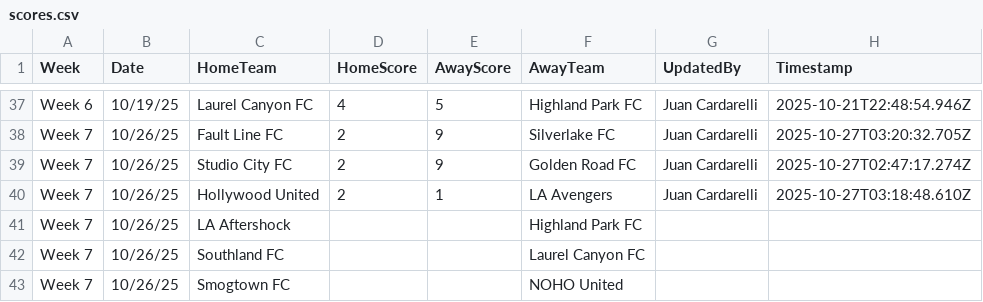
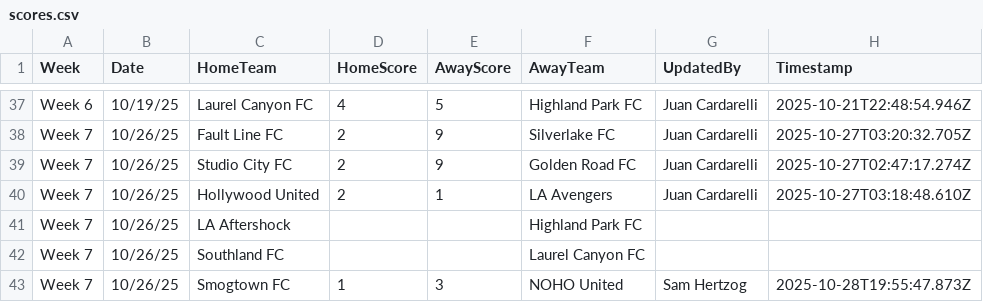
Before and after one commit to ignator7886/soccer-table, a CSV file: scores.csv, drawn as a sheet; only a part is shown, gaps mark what is left out.

Commit message:
Update score: NOHO United 3-1 Smogtown FC (Week 7)

```diff
--- a/scores.csv
+++ b/scores.csv
@@ -42,2 +42,2 @@ Week 7,10/26/25,LA Aftershock,,,Highland Park FC,,
 Week 7,10/26/25,Southland FC,,,Laurel Canyon FC,,
-Week 7,10/26/25,Smogtown FC,,,NOHO United,,
+Week 7,10/26/25,Smogtown FC,1,3,NOHO United,Sam Hertzog,2025-10-28T19:55:47.873Z
```
